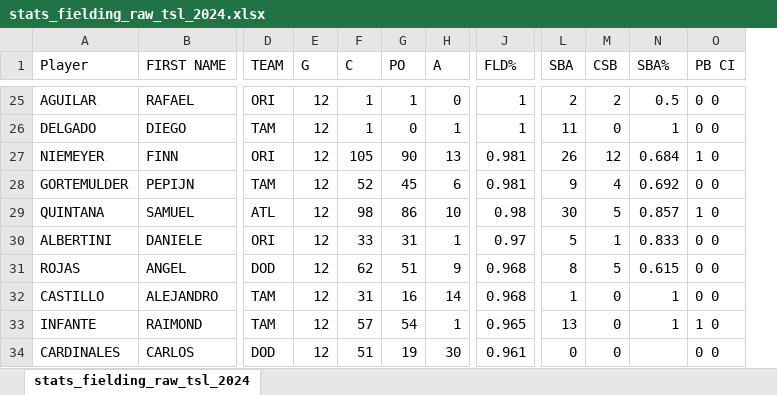
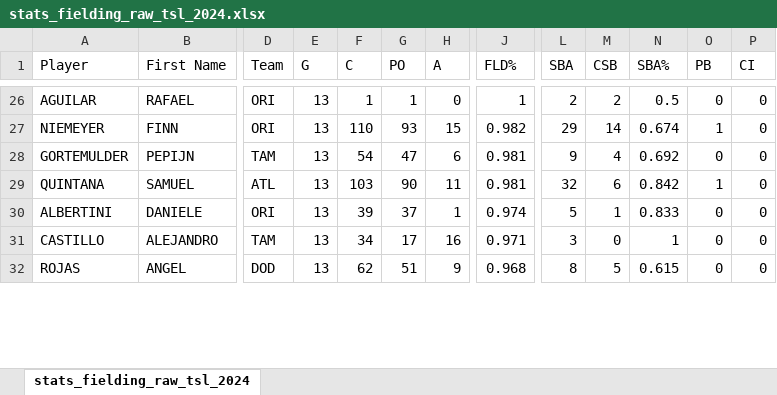
Before and after one commit to tonper19/ballgame, an Excel workbook: data/csv/stats_fielding_raw_tsl_2024.xlsx, sheet stats_fielding_raw_tsl_2024, drawn as a sheet; only a part is shown, gaps mark what is left out; values as stored, in another font and other column widths than the file's, no borders; removed rows and columns are numbered as before the commit, all else as after; rows hold the shown columns only; the diff covers the shown part only; the diff names each change by its address in the sheet, - before the commit and + after, or states it on an @@ line.

```diff
--- a/data/csv/stats_fielding_raw_tsl_2024.xlsx (sheet stats_fielding_raw_tsl_2024)
+++ b/data/csv/stats_fielding_raw_tsl_2024.xlsx (sheet stats_fielding_raw_tsl_2024)
-column O (PB CI), row 25: 0 0; rows 27-31: 1 0 | 0 0 | 1 0 | 0 0 | 0 0
+column O (PB), rows 26-30: 0 | 1 | 0 | 1 | 0; row 32: 0
+column P (CI), rows 26-30: all 0; row 32: 0
-B1: FIRST NAME
+B1: First Name
-D1: TEAM
+D1: Team
-E26 (G): 12
+E26 (G): 13
-row 26: DELGADO | DIEGO | TAM | 12 | 1 | 0 | 1 | 1 | 11 | 0 | 1 | 0 0
-E27:E30 (G): 12
+E27:E30 (G): 13
-F27 (C): 105
+F27 (C): 110
-G27 (PO): 90
+G27 (PO): 93
-H27 (A): 13
+H27 (A): 15
-J27 (FLD%): 0.981
+J27 (FLD%): 0.982
-L27 (SBA): 26
+L27 (SBA): 29
-M27 (CSB): 12
+M27 (CSB): 14
-N27 (SBA%): 0.684
+N27 (SBA%): 0.674
-F28 (C): 52
+F28 (C): 54
-G28 (PO): 45
+G28 (PO): 47
-F29 (C): 98
+F29 (C): 103
-G29 (PO): 86
+G29 (PO): 90
-H29 (A): 10
+H29 (A): 11
-J29 (FLD%): 0.98
+J29 (FLD%): 0.981
-L29 (SBA): 30
+L29 (SBA): 32
-M29 (CSB): 5
+M29 (CSB): 6
-N29 (SBA%): 0.857
+N29 (SBA%): 0.842
-F30 (C): 33
+F30 (C): 39
-G30 (PO): 31
+G30 (PO): 37
-J30 (FLD%): 0.97
+J30 (FLD%): 0.974
+row 31: CASTILLO | ALEJANDRO | TAM | 13 | 34 | 17 | 16 | 0.971 | 3 | 0 | 1 | 0 | 0
-E32 (G): 12
+E32 (G): 13
-row 32: CASTILLO | ALEJANDRO | TAM | 12 | 31 | 16 | 14 | 0.968 | 1 | 0 | 1 | 0 0
-row 33: INFANTE | RAIMOND | TAM | 12 | 57 | 54 | 1 | 0.965 | 13 | 0 | 1 | 1 0
-row 34: CARDINALES | CARLOS | DOD | 12 | 51 | 19 | 30 | 0.961 | 0 | 0 |  | 0 0
```
Also changed, not shown: 20 added rows, 17 removed rows and 84 edited cells elsewhere in this sheet, formulas that keep their value, data/csv/stats_batting_raw_tsl_2024.xlsx, data/csv/stats_pitching_raw_tsl_2024.xlsx, 14 other files.
